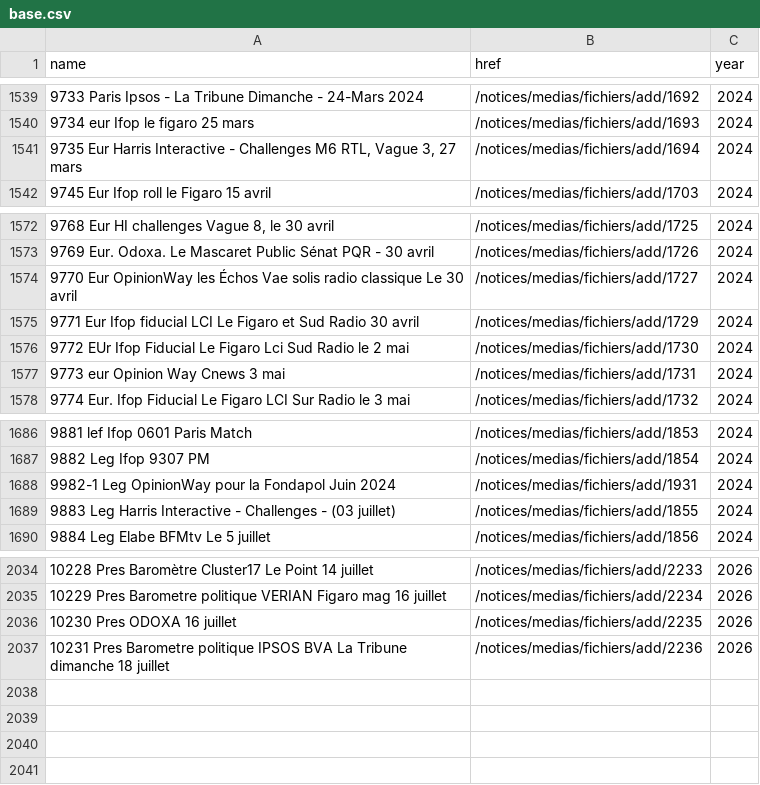
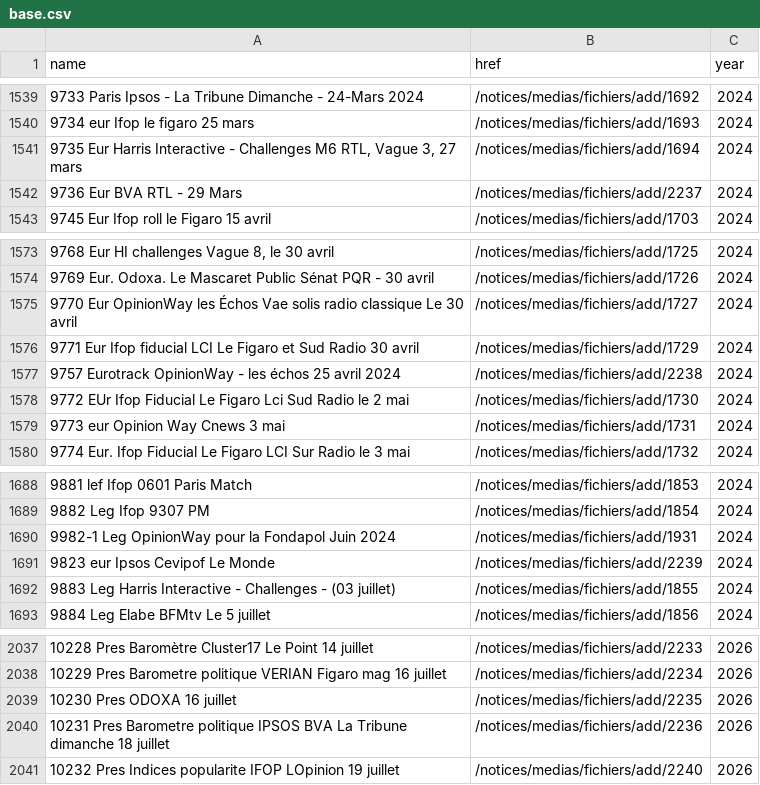
Before and after one commit to nsppolls/sondages-commission-index, a CSV file: base.csv, drawn as a sheet; only a part is shown, gaps mark what is left out.

```diff
--- a/base.csv
+++ b/base.csv
@@ -1541,2 +1541,3 @@ name,href,year
 "9735 Eur Harris Interactive - Challenges M6 RTL, Vague 3, 27 mars",/notices/medias/fichiers/add/1694,2024
+9736 Eur BVA RTL - 29 Mars,/notices/medias/fichiers/add/2237,2024
 9745 Eur Ifop roll  le Figaro 15 avril,/notices/medias/fichiers/add/1703,2024
@@ -1575,2 +1576,3 @@ name,href,year
 9771 Eur Ifop fiducial LCI Le Figaro et Sud Radio 30 avril,/notices/medias/fichiers/add/1729,2024
+9757 Eurotrack OpinionWay - les échos 25 avril 2024,/notices/medias/fichiers/add/2238,2024
 9772 EUr Ifop Fiducial Le Figaro Lci Sud Radio le 2 mai,/notices/medias/fichiers/add/1730,2024
@@ -1688,2 +1690,3 @@ name,href,year
 9982-1 Leg OpinionWay pour la Fondapol Juin 2024,/notices/medias/fichiers/add/1931,2024
+9823 eur Ipsos Cevipof Le Monde,/notices/medias/fichiers/add/2239,2024
 9883  Leg Harris Interactive - Challenges - (03 juillet),/notices/medias/fichiers/add/1855,2024
@@ -2037 +2040,2 @@ name,href,year
 10231 Pres Barometre politique IPSOS BVA La Tribune dimanche 18 juillet,/notices/medias/fichiers/add/2236,2026
+10232 Pres Indices popularite IFOP LOpinion 19 juillet,/notices/medias/fichiers/add/2240,2026
```
Also changed, not shown: files.csv, 4 other files.
